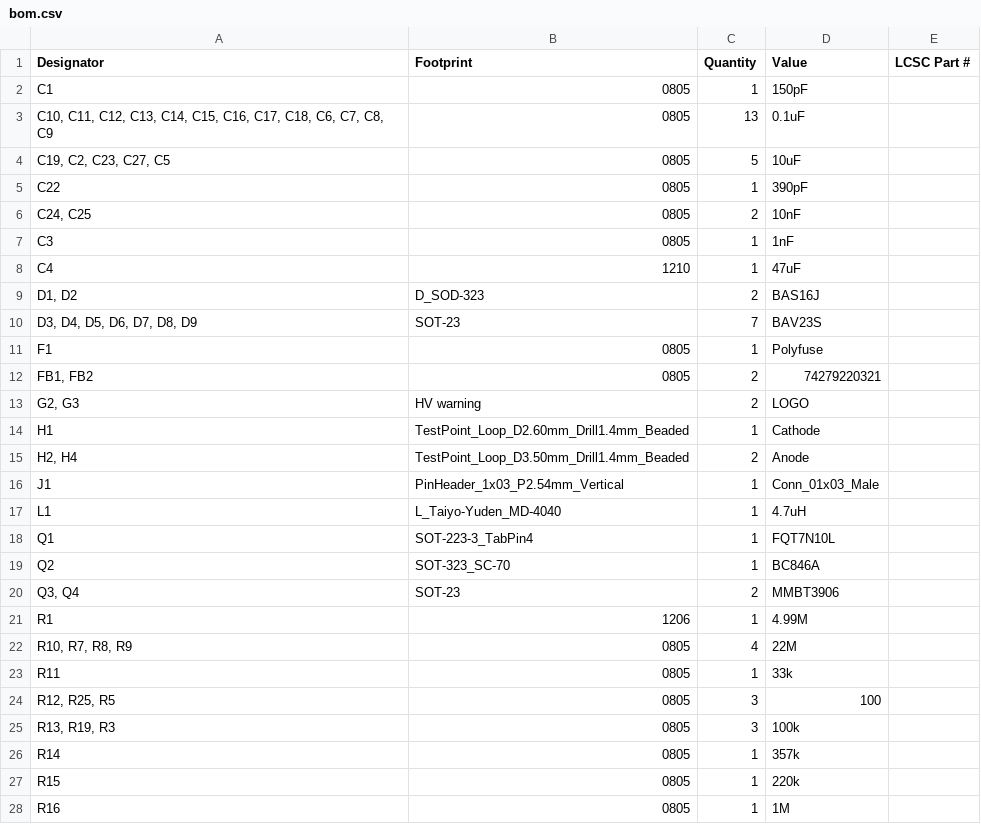
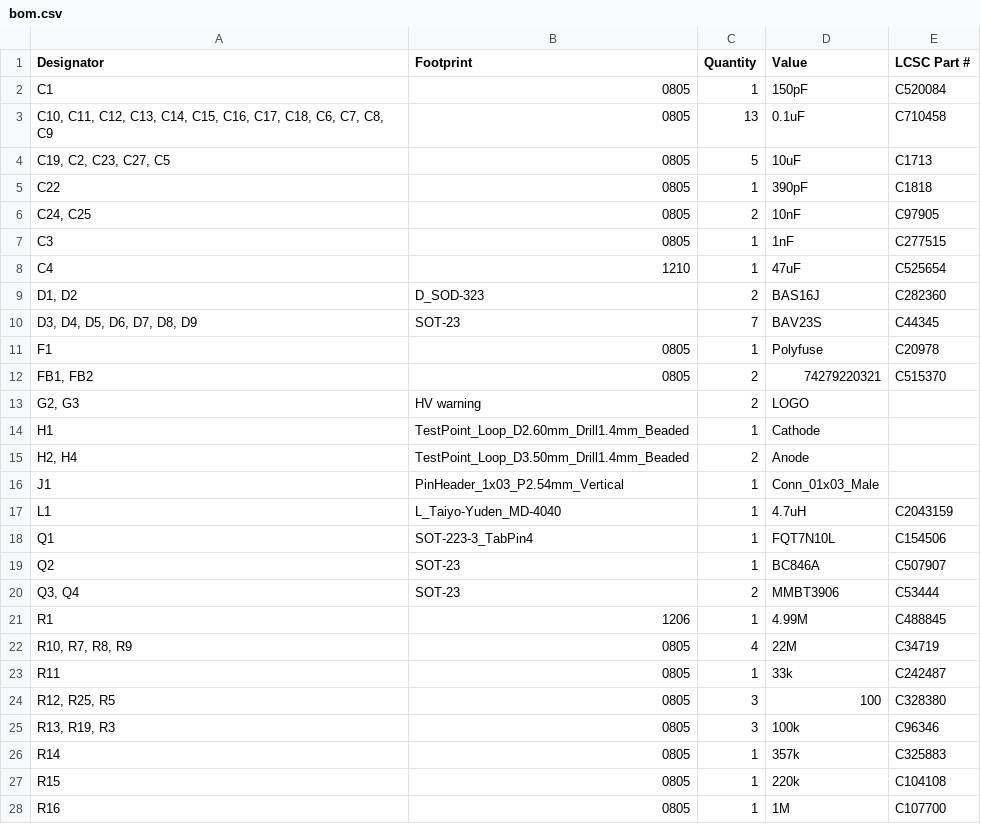
Before and after one commit to Safecast/safepulse, a CSV file: Kicad files/Safepulse/production/bom.csv, drawn as a sheet; only a part is shown; the diff covers the shown part only.

```diff
--- a/Kicad files/Safepulse/production/bom.csv
+++ b/Kicad files/Safepulse/production/bom.csv
@@ -1,13 +1,13 @@
 Designator,Footprint,Quantity,Value,LCSC Part #
-C1,0805,1,150pF,
-"C10, C11, C12, C13, C14, C15, C16, C17, C18, C6, C7, C8, C9",0805,13,0.1uF,
-"C19, C2, C23, C27, C5",0805,5,10uF,
-C22,0805,1,390pF,
-"C24, C25",0805,2,10nF,
-C3,0805,1,1nF,
-C4,1210,1,47uF,
-"D1, D2",D_SOD-323,2,BAS16J,
-"D3, D4, D5, D6, D7, D8, D9",SOT-23,7,BAV23S,
-F1,0805,1,Polyfuse,
-"FB1, FB2",0805,2,74279220321,
+C1,0805,1,150pF,C520084
+"C10, C11, C12, C13, C14, C15, C16, C17, C18, C6, C7, C8, C9",0805,13,0.1uF,C710458
+"C19, C2, C23, C27, C5",0805,5,10uF,C1713
+C22,0805,1,390pF,C1818
+"C24, C25",0805,2,10nF,C97905
+C3,0805,1,1nF,C277515
+C4,1210,1,47uF,C525654
+"D1, D2",D_SOD-323,2,BAS16J,C282360
+"D3, D4, D5, D6, D7, D8, D9",SOT-23,7,BAV23S,C44345
+F1,0805,1,Polyfuse,C20978
+"FB1, FB2",0805,2,74279220321,C515370
 "G2, G3",HV warning,2,LOGO,
@@ -16,13 +16,13 @@ H1,TestPoint_Loop_D2.60mm_Drill1.4mm_Beaded,1,Cathode,
 J1,PinHeader_1x03_P2.54mm_Vertical,1,Conn_01x03_Male,
-L1,L_Taiyo-Yuden_MD-4040,1,4.7uH,
-Q1,SOT-223-3_TabPin4,1,FQT7N10L,
-Q2,SOT-323_SC-70,1,BC846A,
-"Q3, Q4",SOT-23,2,MMBT3906,
-R1,1206,1,4.99M,
-"R10, R7, R8, R9",0805,4,22M,
-R11,0805,1,33k,
-"R12, R25, R5",0805,3,100,
-"R13, R19, R3",0805,3,100k,
-R14,0805,1,357k,
-R15,0805,1,220k,
-R16,0805,1,1M,
+L1,L_Taiyo-Yuden_MD-4040,1,4.7uH,C2043159
+Q1,SOT-223-3_TabPin4,1,FQT7N10L,C154506
+Q2,SOT-23,1,BC846A,C507907
+"Q3, Q4",SOT-23,2,MMBT3906,C53444
+R1,1206,1,4.99M,C488845
+"R10, R7, R8, R9",0805,4,22M,C34719
+R11,0805,1,33k,C242487
+"R12, R25, R5",0805,3,100,C328380
+"R13, R19, R3",0805,3,100k,C96346
+R14,0805,1,357k,C325883
+R15,0805,1,220k,C104108
+R16,0805,1,1M,C107700
```
Also changed, not shown: 14 edited cells elsewhere in this file, Kicad files/Safepulse/production/positions.csv, 26 other files.
